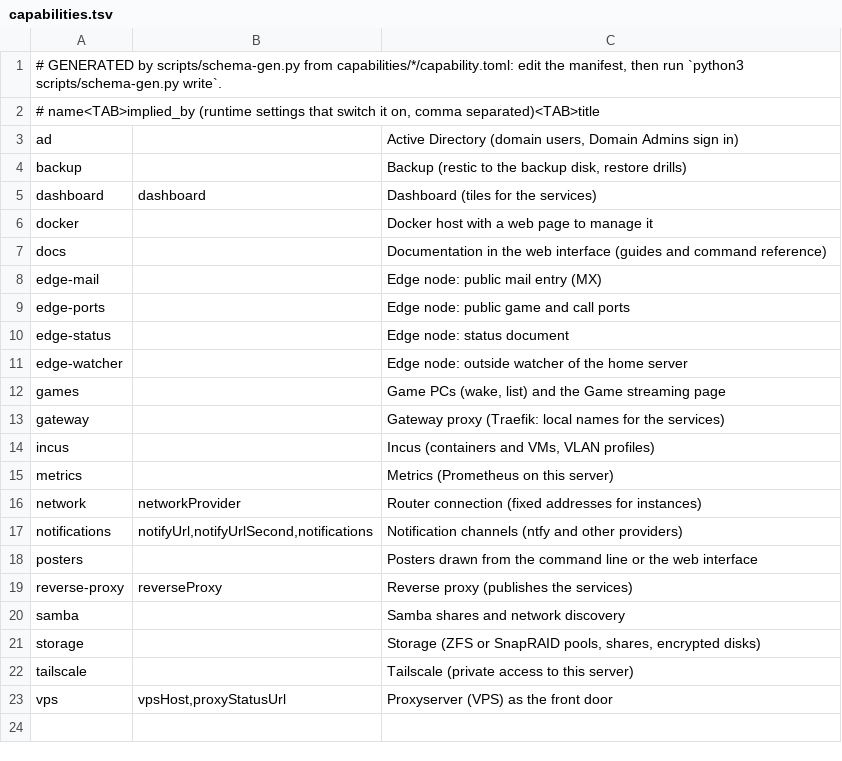
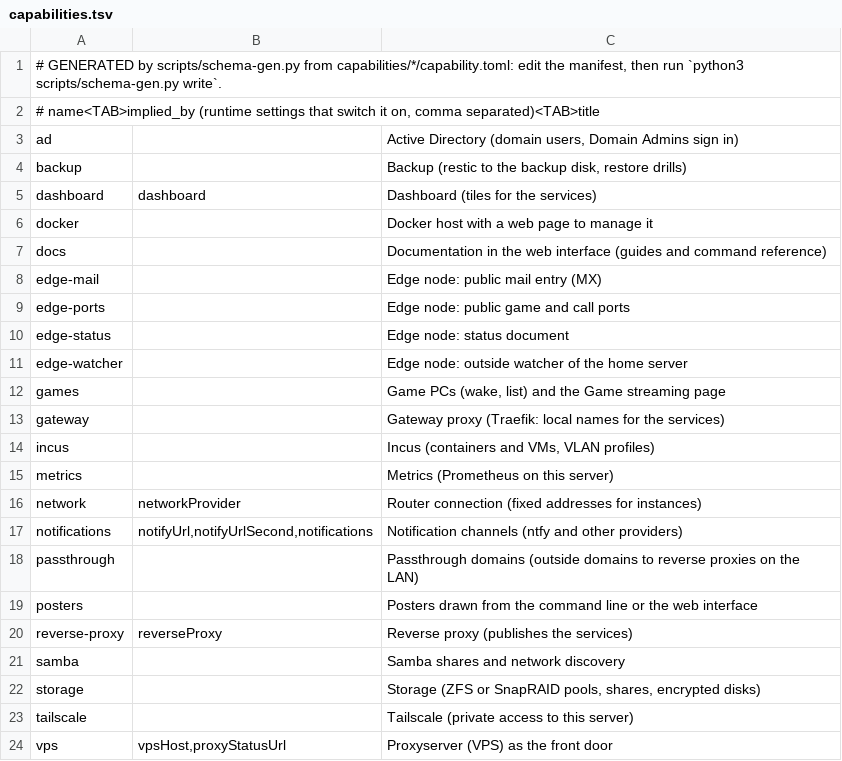
Before and after one commit to hobnix/server, a TSV file: scripts/lib/capabilities.tsv, drawn as a sheet.

Commit message:
Add passthrough extension: forward domains to reverse proxies on the LAN
hs ext passthrough adds a domain (apex and wildcard) with a LAN target.
Traefik from the gateway capability passes the TLS stream on by SNI
without terminating it, and forwards plain HTTP with the Host header
kept. The public ports are options (443 and 80 for a router that
forwards them straight through) and are off by default.

- targets must be private LAN addresses, never this server or its
  containers; domains under proxyDomains or the AD realm are refused
- gateway: with public HTTP on port 80 every local router only answers
  private sources (403 for local names, 404 for unknown ones), and
  100.64.0.0/10 is no longer treated as local
- rebuild refuses public ports that clash with Tailscale serve, the web
  interface or SSH
- web form, German texts, guide with the router source-address check

```diff
--- a/scripts/lib/capabilities.tsv
+++ b/scripts/lib/capabilities.tsv
@@ -17,2 +17,3 @@ network	networkProvider	Router connection (fixed addresses for instances)
 notifications	notifyUrl,notifyUrlSecond,notifications	Notification channels (ntfy and other providers)
+passthrough		Passthrough domains (outside domains to reverse proxies on the LAN)
 posters		Posters drawn from the command line or the web interface
```
Also changed, not shown: 22 other files.
